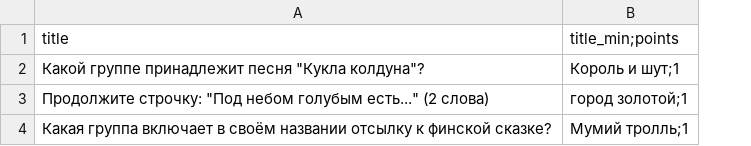
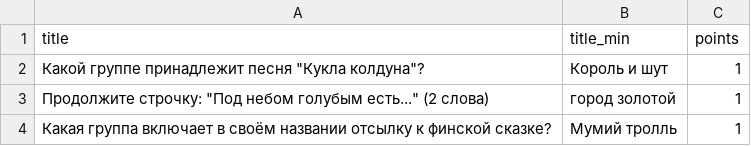
Before and after one commit to ValeriyaMesHSE/hse_project_yao, a CSV file: project1.csv, drawn as a sheet; removed rows and columns are numbered as before the commit, all else as after; the diff names each change by its address in the sheet, - before the commit and + after, or states it on an @@ line.

Commit message:
Update project1.csv

```diff
--- a/project1.csv
+++ b/project1.csv
-column B (title_min;points), rows 2-4: Король и шут;1 | город золотой;1 | Мумий тролль;1
+column B (title_min), rows 2-4: Король и шут | город золотой | Мумий тролль
+column C (points), rows 2-4: all 1
```
